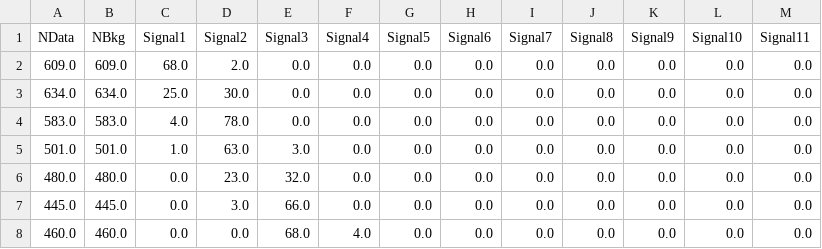
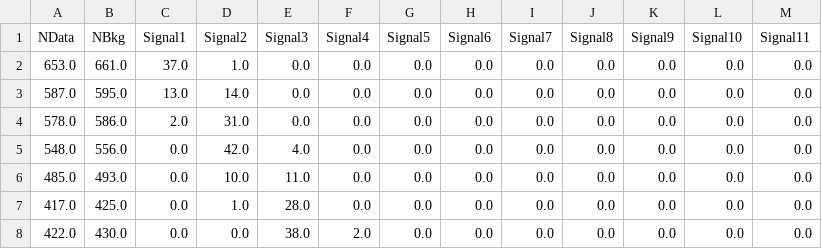
Before and after one commit to pinillags/Database, a CSV file: MetodosComputacionalesReforma/HiggsBosonObservation.csv, drawn as a sheet; only a part is shown; the diff covers the shown part only.

Commit message:
new

```diff
--- a/MetodosComputacionalesReforma/HiggsBosonObservation.csv
+++ b/MetodosComputacionalesReforma/HiggsBosonObservation.csv
@@ -1,8 +1,8 @@
 NData,NBkg,Signal1,Signal2,Signal3,Signal4,Signal5,Signal6,Signal7,Signal8,Signal9,Signal10,Signal11
-609.0,609.0,68.0,2.0,0.0,0.0,0.0,0.0,0.0,0.0,0.0,0.0,0.0
-634.0,634.0,25.0,30.0,0.0,0.0,0.0,0.0,0.0,0.0,0.0,0.0,0.0
-583.0,583.0,4.0,78.0,0.0,0.0,0.0,0.0,0.0,0.0,0.0,0.0,0.0
-501.0,501.0,1.0,63.0,3.0,0.0,0.0,0.0,0.0,0.0,0.0,0.0,0.0
-480.0,480.0,0.0,23.0,32.0,0.0,0.0,0.0,0.0,0.0,0.0,0.0,0.0
-445.0,445.0,0.0,3.0,66.0,0.0,0.0,0.0,0.0,0.0,0.0,0.0,0.0
-460.0,460.0,0.0,0.0,68.0,4.0,0.0,0.0,0.0,0.0,0.0,0.0,0.0
+653.0,661.0,37.0,1.0,0.0,0.0,0.0,0.0,0.0,0.0,0.0,0.0,0.0
+587.0,595.0,13.0,14.0,0.0,0.0,0.0,0.0,0.0,0.0,0.0,0.0,0.0
+578.0,586.0,2.0,31.0,0.0,0.0,0.0,0.0,0.0,0.0,0.0,0.0,0.0
+548.0,556.0,0.0,42.0,4.0,0.0,0.0,0.0,0.0,0.0,0.0,0.0,0.0
+485.0,493.0,0.0,10.0,11.0,0.0,0.0,0.0,0.0,0.0,0.0,0.0,0.0
+417.0,425.0,0.0,1.0,28.0,0.0,0.0,0.0,0.0,0.0,0.0,0.0,0.0
+422.0,430.0,0.0,0.0,38.0,2.0,0.0,0.0,0.0,0.0,0.0,0.0,0.0
```
Also changed, not shown: 93 edited cells elsewhere in this file.
